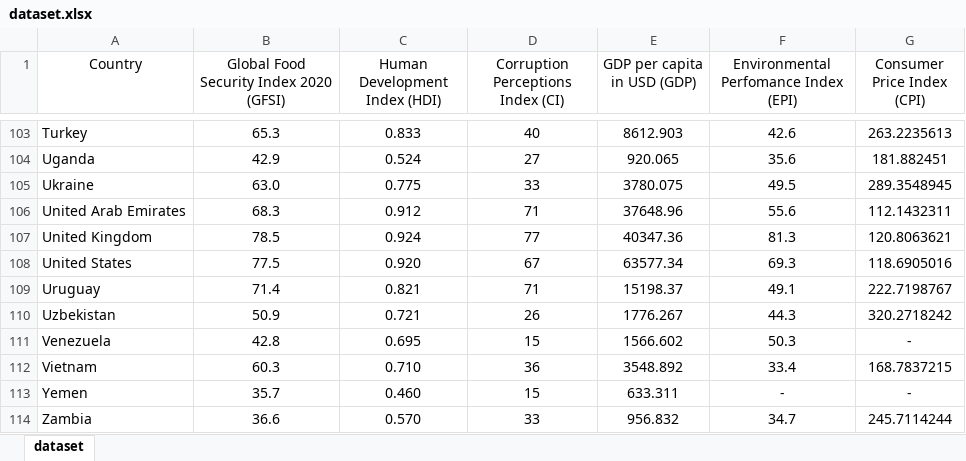
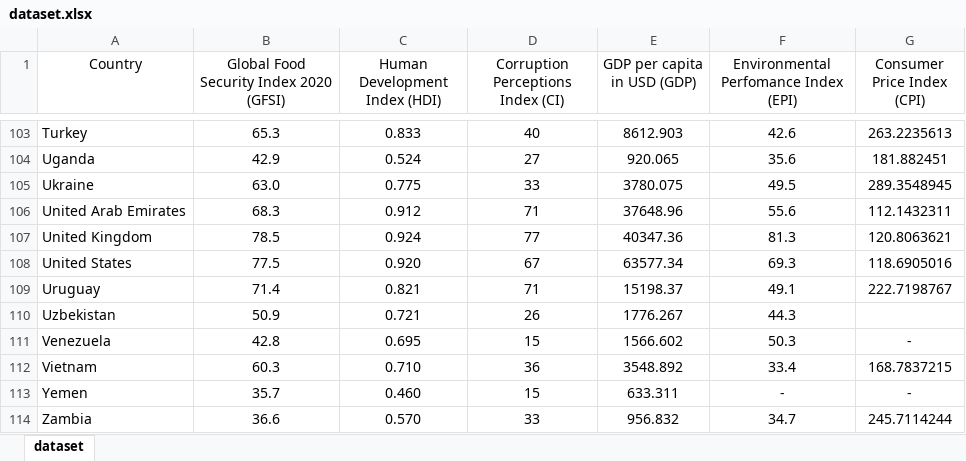
Before and after one commit to teohbenji/Global-Food-Security-Index-Predictor, an Excel workbook: dataset.xlsx, sheet dataset, drawn as a sheet; only a part is shown, gaps mark what is left out; values as stored, in another font and other column widths than the file's, no borders; the diff names each change by its address in the sheet, - before the commit and + after, or states it on an @@ line.

```diff
--- a/dataset.xlsx (sheet dataset)
+++ b/dataset.xlsx (sheet dataset)
-G110 (Consumer Price Index (CPI)): 320.2718242
+G110 (Consumer Price Index (CPI)): (empty)
```
Also changed, not shown: 2 other files.
